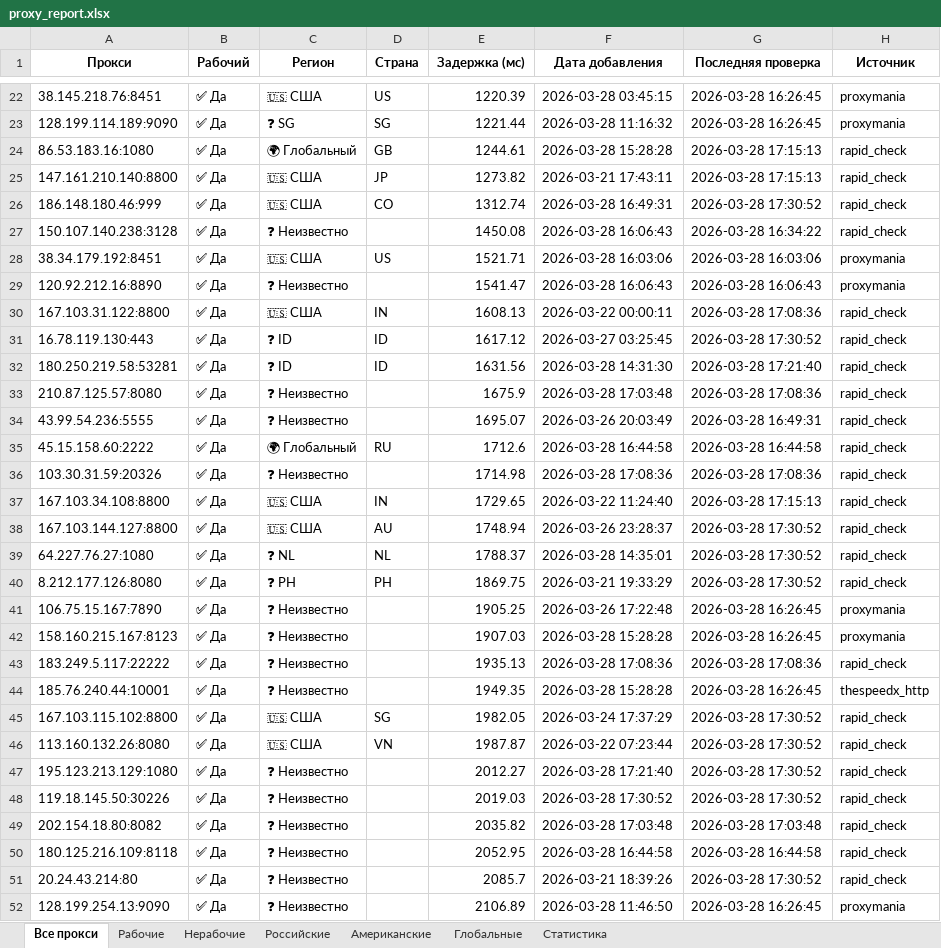
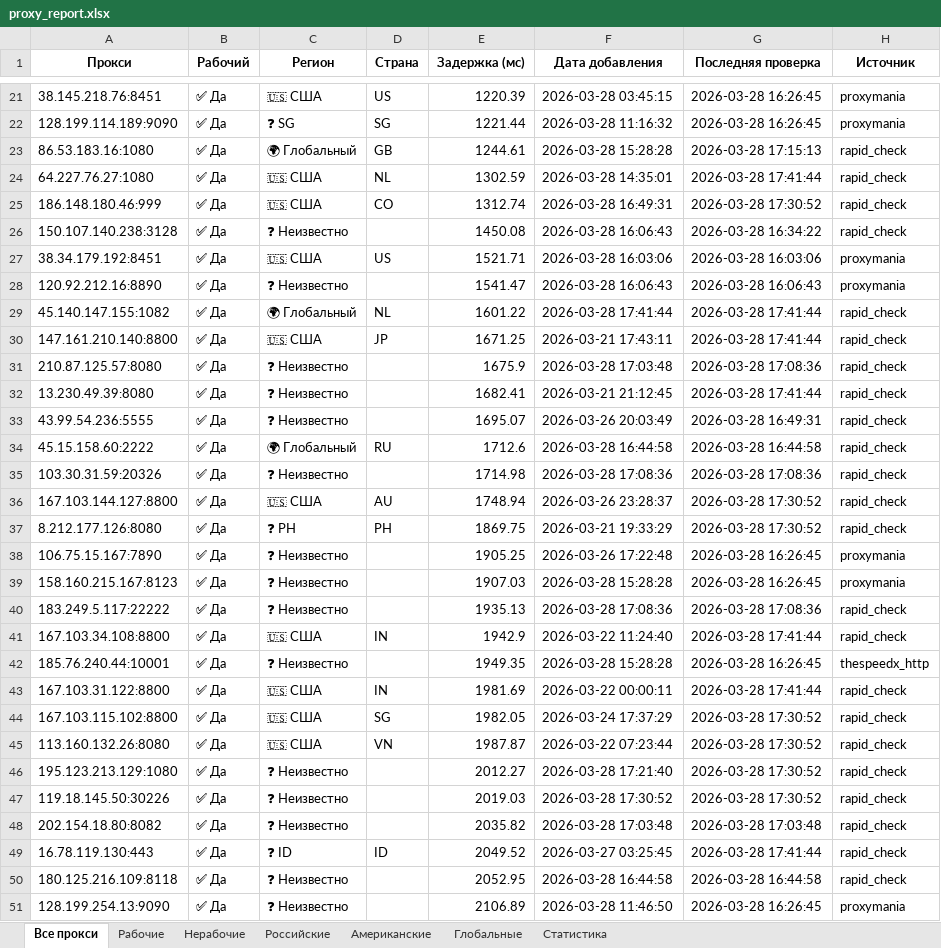
Before and after one commit to Ganjo1st/Proctor, an Excel workbook: reports/proxy_report.xlsx, sheet Все прокси, drawn as a sheet; only a part is shown, gaps mark what is left out; values as stored, in another font and other column widths than the file's, no borders; removed rows and columns are numbered as before the commit, all else as after; the diff covers the shown part only; the diff names each change by its address in the sheet, - before the commit and + after, or states it on an @@ line.

```diff
--- a/reports/proxy_report.xlsx (sheet Все прокси)
+++ b/reports/proxy_report.xlsx (sheet Все прокси)
-A24 (Прокси): 147.161.210.140:8800
+A24 (Прокси): 64.227.76.27:1080
-D24 (Страна): JP
+D24 (Страна): NL
-E24 (Задержка (мс)): 1273.82
+E24 (Задержка (мс)): 1302.59
-F24 (Дата добавления): 2026-03-21 17:43:11
+F24 (Дата добавления): 2026-03-28 14:35:01
-G24 (Последняя проверка): 2026-03-28 17:15:13
+G24 (Последняя проверка): 2026-03-28 17:41:44
+row 29: 45.140.147.155:1082 | ✅ Да | 🌍 Глобальный | NL | 1601.22 | 2026-03-28 17:41:44 | 2026-03-28 17:41:44 | rapid_check
-A30 (Прокси): 167.103.31.122:8800
+A30 (Прокси): 147.161.210.140:8800
-D30 (Страна): IN
+D30 (Страна): JP
-E30 (Задержка (мс)): 1608.13
+E30 (Задержка (мс)): 1671.25
-F30 (Дата добавления): 2026-03-22 00:00:11
+F30 (Дата добавления): 2026-03-21 17:43:11
-G30 (Последняя проверка): 2026-03-28 17:08:36
+G30 (Последняя проверка): 2026-03-28 17:41:44
-row 31: 16.78.119.130:443 | ✅ Да | ❓ ID | ID | 1617.12 | 2026-03-27 03:25:45 | 2026-03-28 17:30:52 | rapid_check
-row 32: 180.250.219.58:53281 | ✅ Да | ❓ ID | ID | 1631.56 | 2026-03-28 14:31:30 | 2026-03-28 17:21:40 | rapid_check
+row 32: 13.230.49.39:8080 | ✅ Да | ❓ Неизвестно |  | 1682.41 | 2026-03-21 21:12:45 | 2026-03-28 17:41:44 | rapid_check
-row 37: 167.103.34.108:8800 | ✅ Да | 🇺🇸 США | IN | 1729.65 | 2026-03-22 11:24:40 | 2026-03-28 17:15:13 | rapid_check
-row 39: 64.227.76.27:1080 | ✅ Да | ❓ NL | NL | 1788.37 | 2026-03-28 14:35:01 | 2026-03-28 17:30:52 | rapid_check
+row 41: 167.103.34.108:8800 | ✅ Да | 🇺🇸 США | IN | 1942.9 | 2026-03-22 11:24:40 | 2026-03-28 17:41:44 | rapid_check
+row 43: 167.103.31.122:8800 | ✅ Да | 🇺🇸 США | IN | 1981.69 | 2026-03-22 00:00:11 | 2026-03-28 17:41:44 | rapid_check
+row 49: 16.78.119.130:443 | ✅ Да | ❓ ID | ID | 2049.52 | 2026-03-27 03:25:45 | 2026-03-28 17:41:44 | rapid_check
-row 51: 20.24.43.214:80 | ✅ Да | ❓ Неизвестно |  | 2085.7 | 2026-03-21 18:39:26 | 2026-03-28 17:30:52 | rapid_check
```
Also changed, not shown: 4 added rows and 2 removed rows elsewhere in this sheet, sheet Рабочие, sheet Статистика, sheet Американские, sheet Российские, sheet Глобальные, 6 other files.
